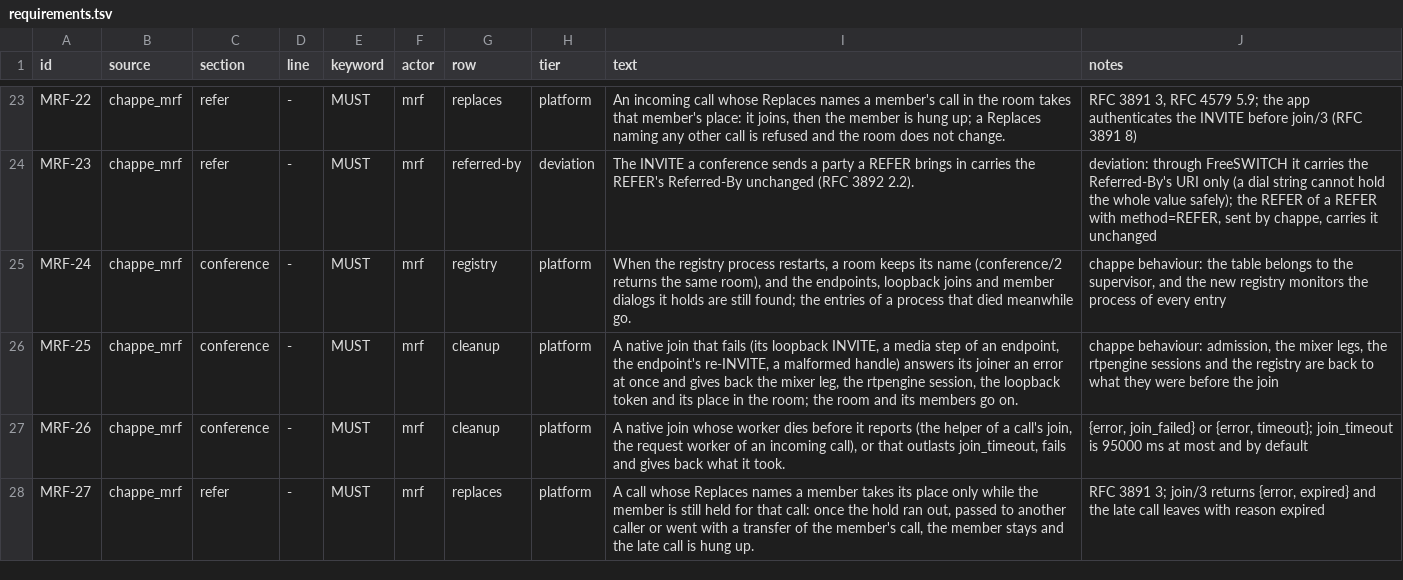
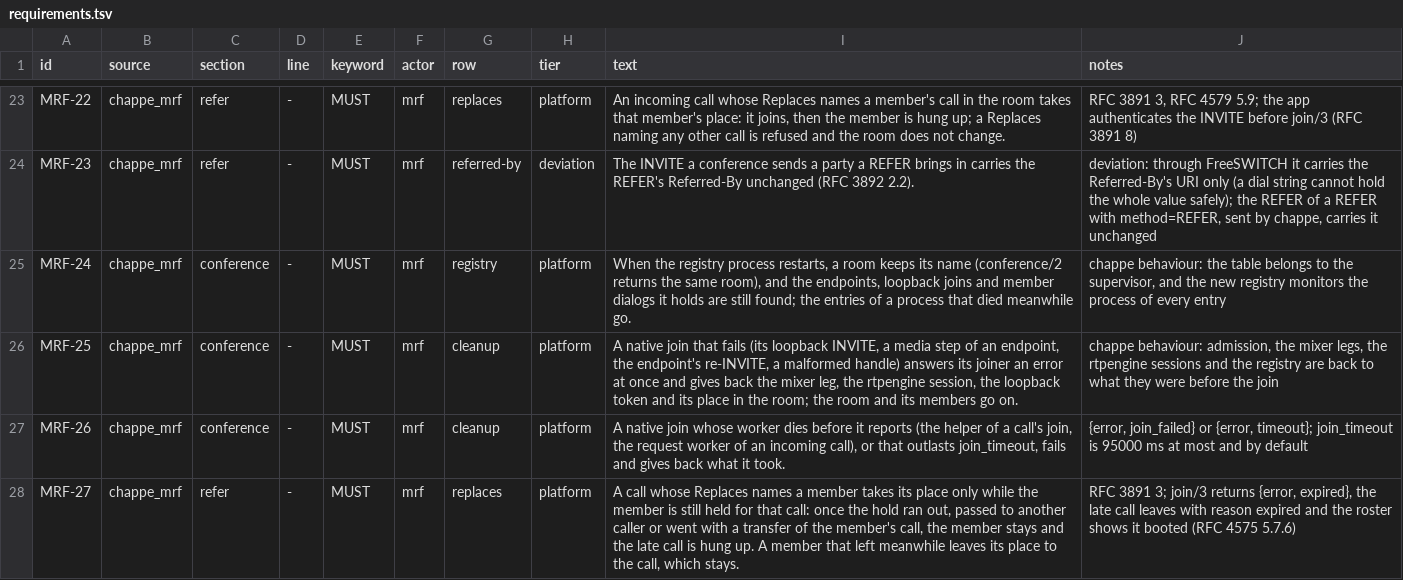
Before and after one commit to benoitc/chappe, a TSV file: apps/chappe_mrf/docs/compliance/requirements.tsv, drawn as a sheet; only a part is shown, gaps mark what is left out.

Commit message:
keep a replacing call whose member left, and redo registry writes cut by a restart
On a FreeSWITCH room a caller replacing a member spends seconds in its
join (bridge, PIN, add-member), so a transferor that hangs up after its
NOTIFY 200 is gone before the join completes; the done step then hung up
the transferee as late. Only a member still in, no longer held for this
call, makes the call late now. The roster shows such a late call booted.

A put or a delete queued when the registry is killed exited with killed,
which crashed a room in its init or a native join (ok = put). Such a
write is made again by the next registry; a put of a key its own process
holds answers ok, so one the old registry made before dying is no error.
put/2 takes only a pid, so no write can crash the server and be retried
into a restart loop.

```diff
--- a/apps/chappe_mrf/docs/compliance/requirements.tsv
+++ b/apps/chappe_mrf/docs/compliance/requirements.tsv
@@ -27,2 +27,2 @@ MRF-25	chappe_mrf	conference	-	MUST	mrf	cleanup	platform	A native join that fail
 MRF-26	chappe_mrf	conference	-	MUST	mrf	cleanup	platform	A native join whose worker dies before it reports (the helper of a call's join, the request worker of an incoming call), or that outlasts join_timeout, fails and gives back what it took.	{error, join_failed} or {error, timeout}; join_timeout is 95000 ms at most and by default
-MRF-27	chappe_mrf	refer	-	MUST	mrf	replaces	platform	A call whose Replaces names a member takes its place only while the member is still held for that call: once the hold ran out, passed to another caller or went with a transfer of the member's call, the member stays and the late call is hung up.	RFC 3891 3; join/3 returns {error, expired} and the late call leaves with reason expired
+MRF-27	chappe_mrf	refer	-	MUST	mrf	replaces	platform	A call whose Replaces names a member takes its place only while the member is still held for that call: once the hold ran out, passed to another caller or went with a transfer of the member's call, the member stays and the late call is hung up. A member that left meanwhile leaves its place to the call, which stays.	RFC 3891 3; join/3 returns {error, expired}, the late call leaves with reason expired and the roster shows it booted (RFC 4575 5.7.6)
```
Also changed, not shown: 7 other files.
